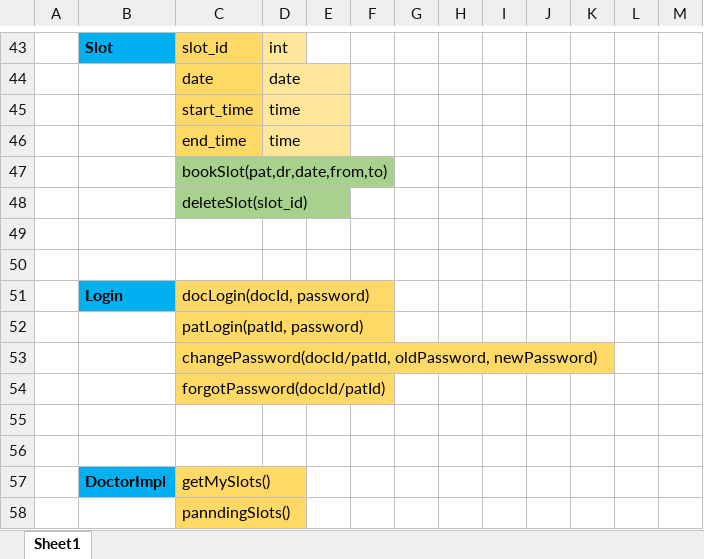
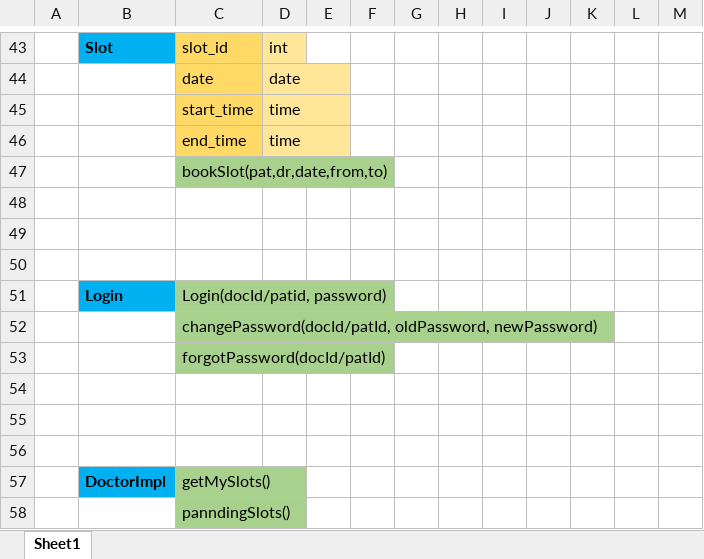
Before and after one commit to pavan-ambekar/SonataCaseStudy, an Excel workbook: 20506_Java_Class&Methods/Class&Methods.xlsx, sheet Sheet1, drawn as a sheet; only a part is shown, gaps mark what is left out; values as stored, in another font and other column widths than the file's, no borders; removed rows and columns are numbered as before the commit, all else as after; the diff names each change by its address in the sheet, - before the commit and + after, or states it on an @@ line.

Commit message:
java class and methods are updated.

```diff
--- a/20506_Java_Class&Methods/Class&Methods.xlsx (sheet Sheet1)
+++ b/20506_Java_Class&Methods/Class&Methods.xlsx (sheet Sheet1)
-row 48:  |  | deleteSlot(slot_id)
+row 50: (empty)
-C51: docLogin(docId, password)
+C51: Login(docId/patid, password)
-C51 fill: #FFD966
+C51 fill: #A9D18E
-row 52:  |  | patLogin(patId, password)
-C52:C53 fill: #FFD966
+C52:C53 fill: #A9D18E
+row 54: (empty)
-C57:C58 fill: #FFD966
+C57:C58 fill: #A9D18E
```
